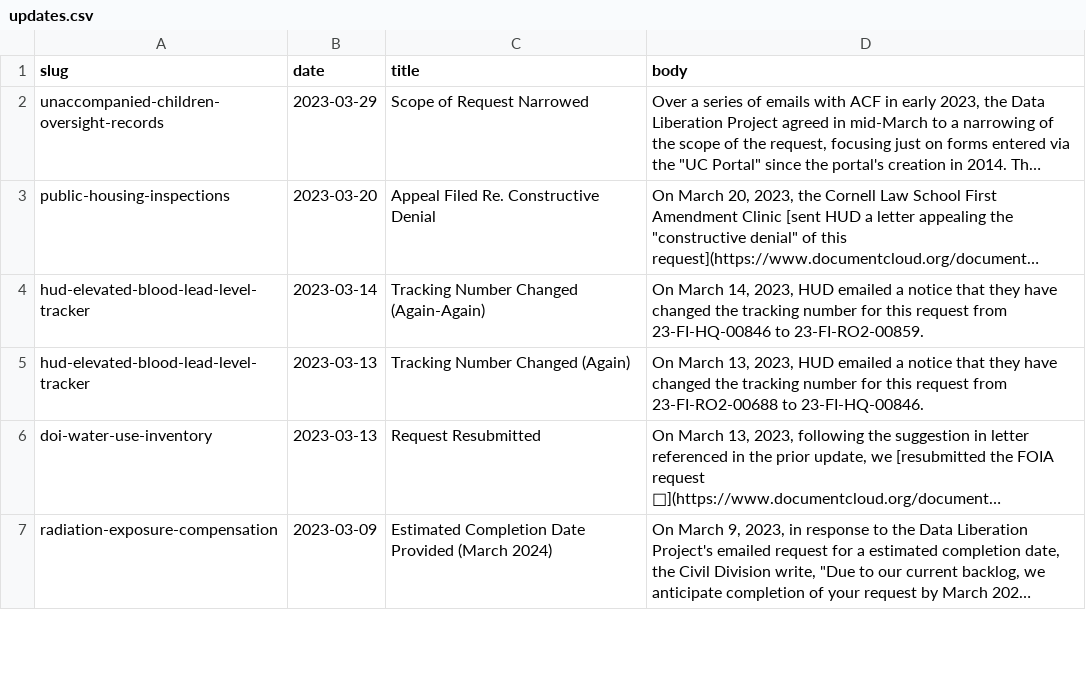
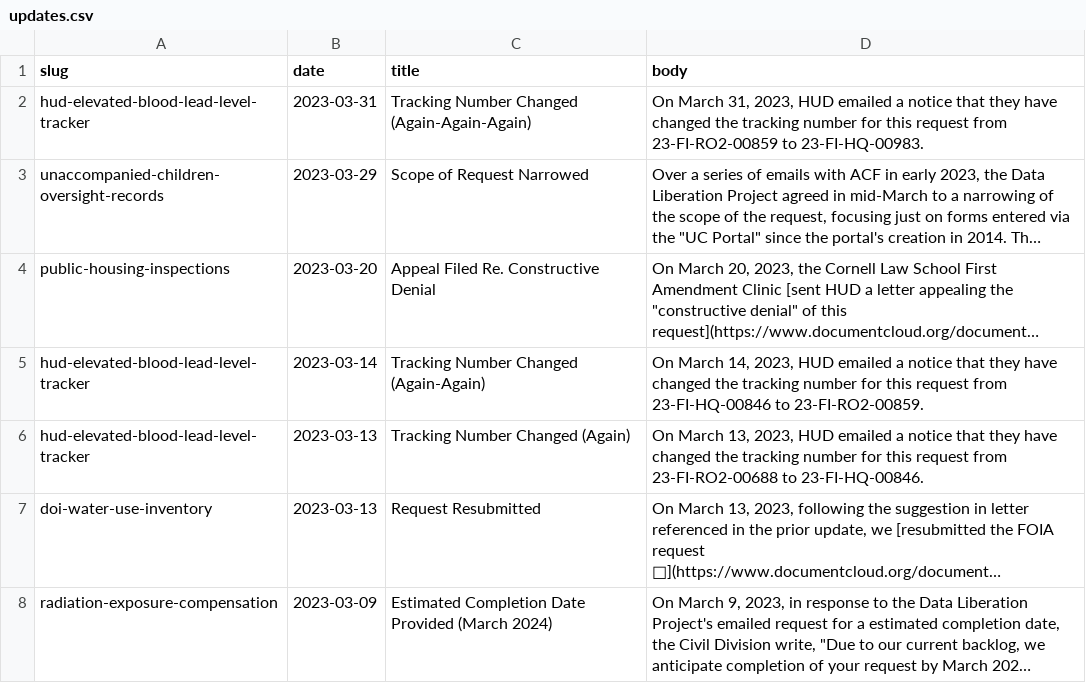
Before and after one commit to data-liberation-project/dlp-metadata, a CSV file: data/updates.csv, drawn as a sheet; only a part is shown; long unchanged cells end in …; the diff names each change by its address in the sheet, - before the commit and + after, or states it on an @@ line.

Commit message:
Another HUD tracking number change

```diff
--- a/data/updates.csv
+++ b/data/updates.csv
+row 2: hud-elevated-blood-lead-level-tracker | 2023-03-31 | Tracking Number Changed (Again-Again-Again) | On March 31, 2023, HUD emailed a notice that they have changed the tracking number for this request from 23-FI-RO2-00859 to 23-FI-HQ-00983.
```
Also changed, not shown: data/requests.csv.
